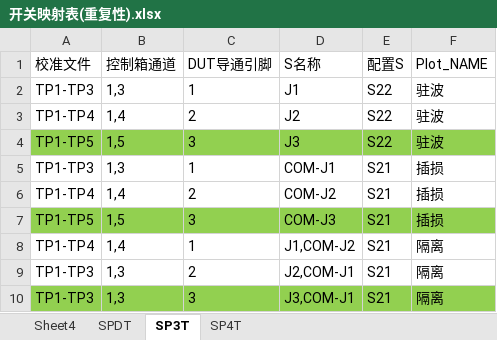
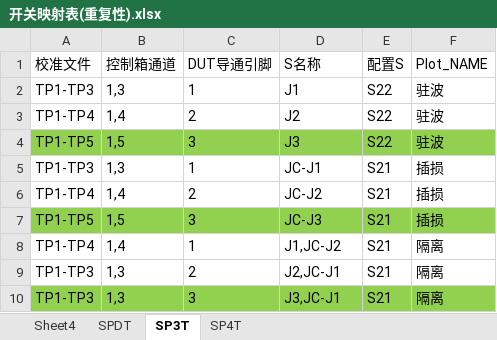
Before and after one commit to weilynare/XK-Switch, an Excel workbook: 0008 User Management/Config/开关映射表(重复性).xlsx, sheet SP3T, drawn as a sheet; values as stored, in another font and other column widths than the file's, no borders; the diff names each change by its address in the sheet, - before the commit and + after, or states it on an @@ line.

```diff
--- a/0008 User Management/Config/开关映射表(重复性).xlsx (sheet SP3T)
+++ b/0008 User Management/Config/开关映射表(重复性).xlsx (sheet SP3T)
-D5 (S名称): COM-J1
+D5 (S名称): JC-J1
-D6 (S名称): COM-J2
+D6 (S名称): JC-J2
-D7 (S名称): COM-J3
+D7 (S名称): JC-J3
-D8 (S名称): J1,COM-J2
+D8 (S名称): J1,JC-J2
-D9 (S名称): J2,COM-J1
+D9 (S名称): J2,JC-J1
-D10 (S名称): J3,COM-J1
+D10 (S名称): J3,JC-J1
```
Also changed, not shown: sheet SP4T, sheet SPDT, 0008 User Management/Config/Limit_Line_Default.xlsx, 0008 User Management/Config/开关映射表.xlsx, 14 other files.
